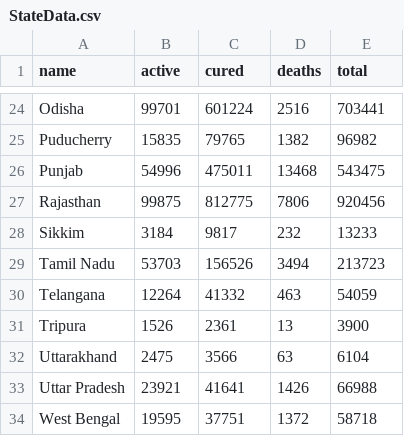
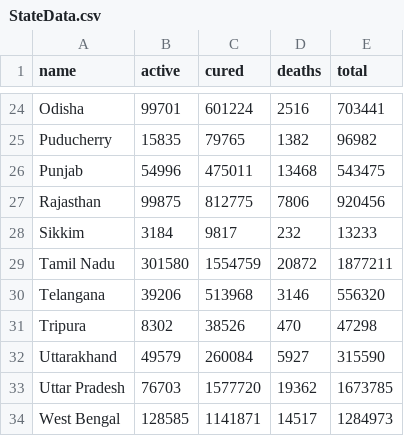
Before and after one commit to Godson-Thomas/COVID-Dashboard, a CSV file: StateData.csv, drawn as a sheet; only a part is shown, gaps mark what is left out.

Commit message:
Update StateData.csv

```diff
--- a/StateData.csv
+++ b/StateData.csv
@@ -28,7 +28,7 @@ Rajasthan,99875,812775,7806,920456
 Sikkim,3184,9817,232,13233
-Tamil Nadu,53703,156526,3494,213723
-Telangana,12264,41332,463,54059
-Tripura,1526,2361,13,3900
-Uttarakhand,2475,3566,63,6104
-Uttar Pradesh,23921,41641,1426,66988
-West Bengal,19595,37751,1372,58718
+Tamil Nadu,301580,1554759,20872,1877211
+Telangana,39206,513968,3146,556320
+Tripura,8302,38526,470,47298
+Uttarakhand,49579,260084,5927,315590
+Uttar Pradesh,76703,1577720,19362,1673785
+West Bengal,128585,1141871,14517,1284973
```
